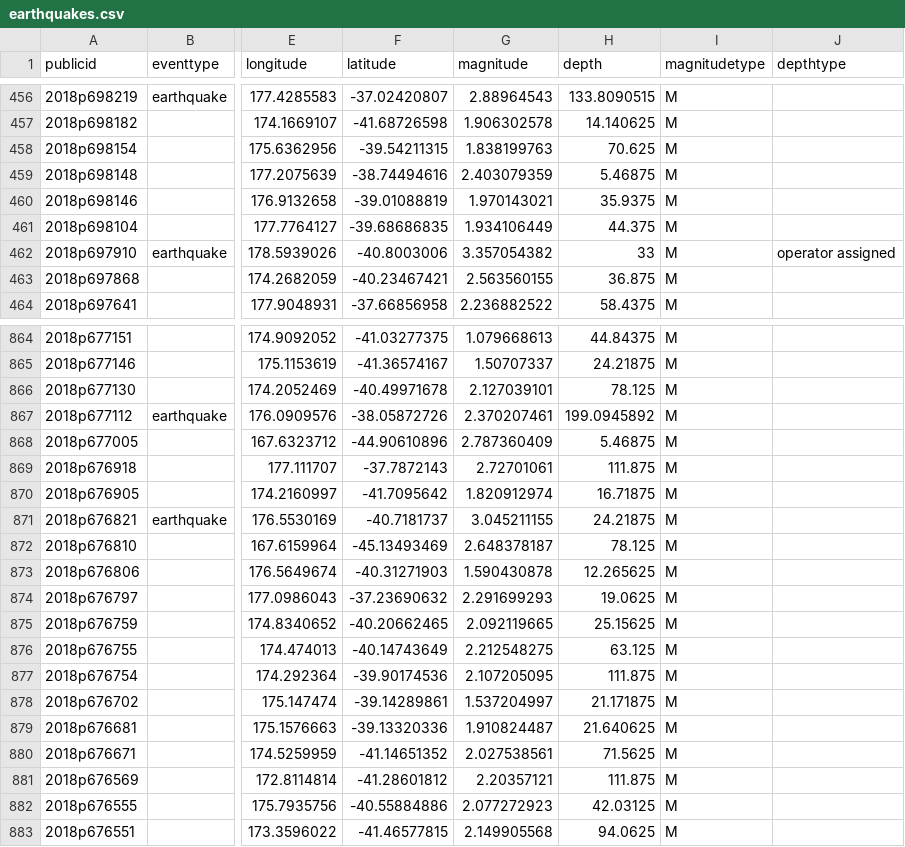
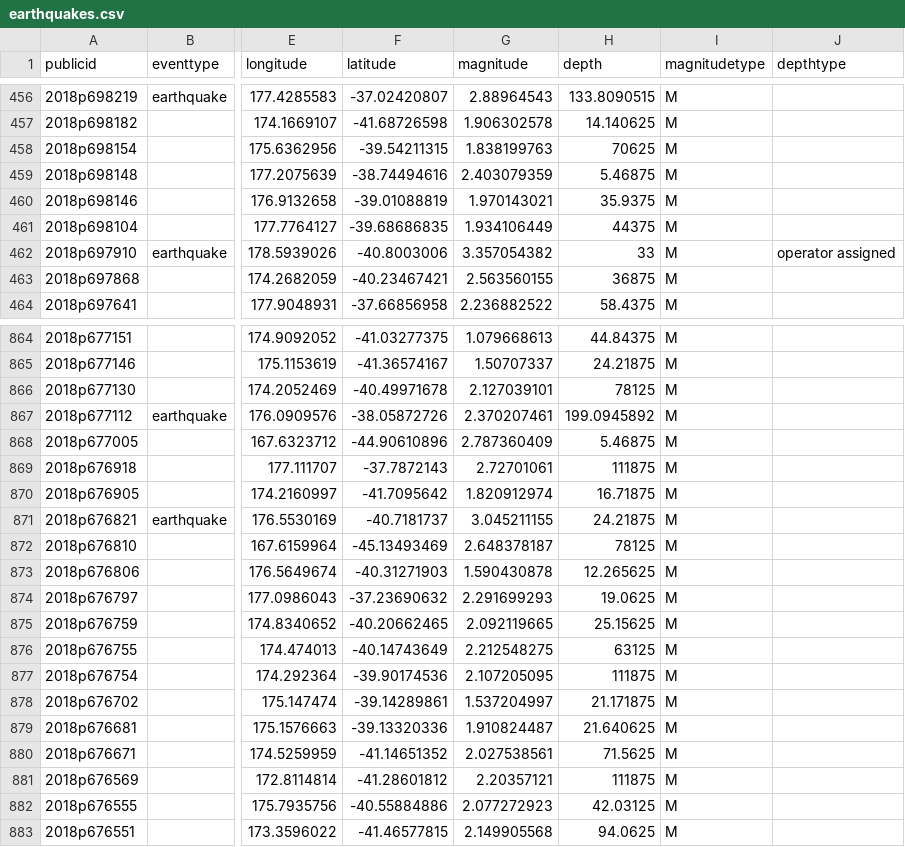
Before and after one commit to thiagosv1/datavis-course, a CSV file: basic/d3_crossfilter_2/data/earthquakes.csv, drawn as a sheet; only a part is shown, gaps mark what is left out; the diff covers the shown part only; the diff names each change by its address in the sheet, - before the commit and + after, or states it on an @@ line.

```diff
--- a/basic/d3_crossfilter_2/data/earthquakes.csv
+++ b/basic/d3_crossfilter_2/data/earthquakes.csv
-H458 (depth): 70.625
+H458 (depth): 70625
-H461 (depth): 44.375
+H461 (depth): 44375
-H463 (depth): 36.875
+H463 (depth): 36875
-H866 (depth): 78.125
+H866 (depth): 78125
-H869 (depth): 111.875
+H869 (depth): 111875
-H872 (depth): 78.125
+H872 (depth): 78125
-H876 (depth): 63.125
+H876 (depth): 63125
-H877 (depth): 111.875
+H877 (depth): 111875
-H881 (depth): 111.875
+H881 (depth): 111875
```
Also changed, not shown: 120 edited cells elsewhere in this file, 5 other files.
